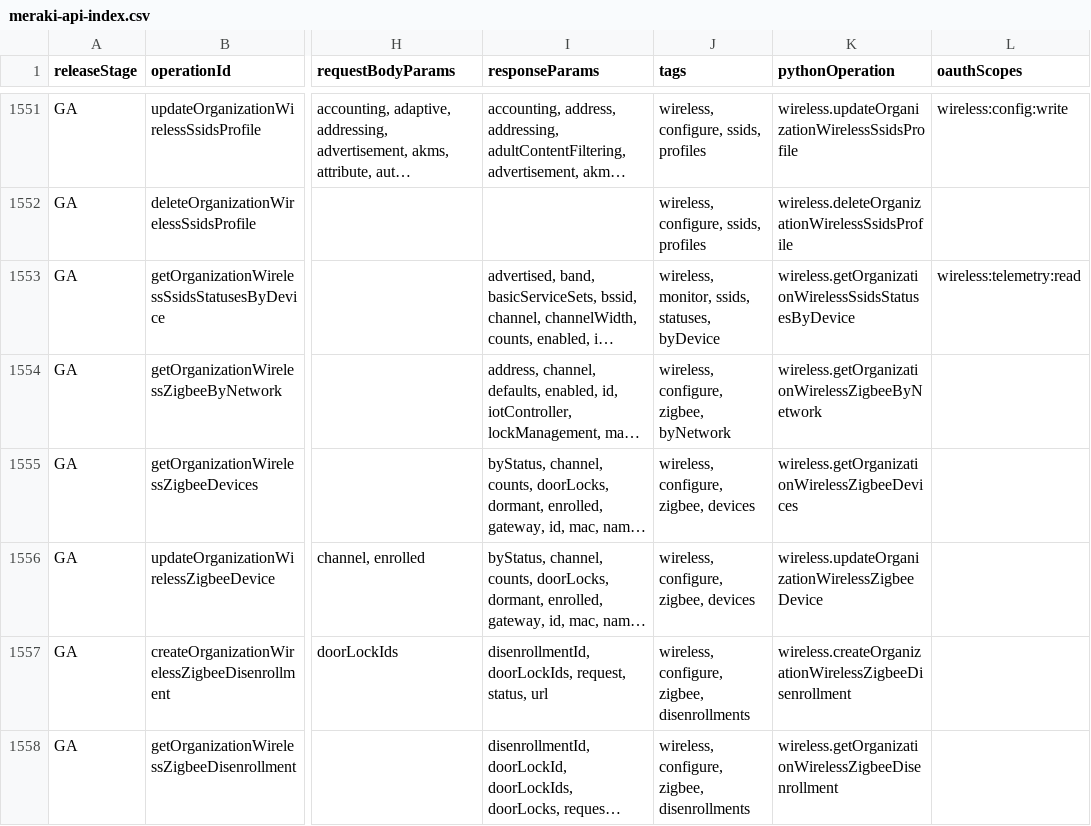
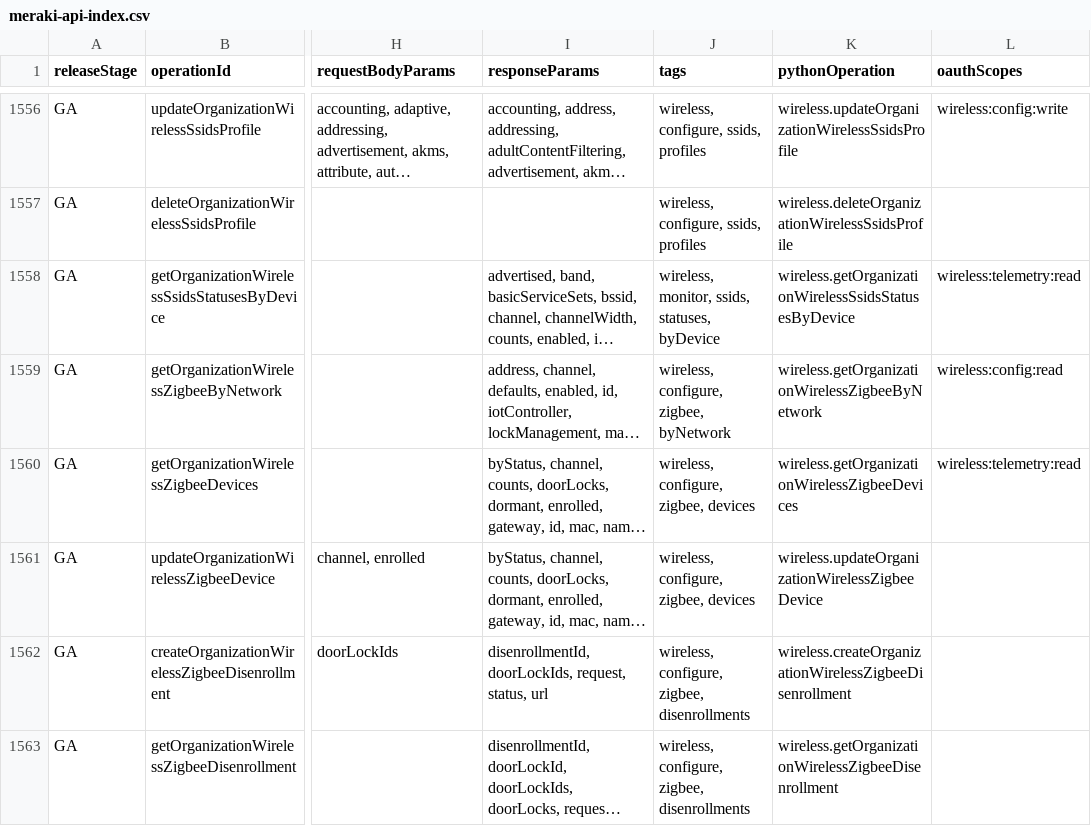
Before and after one commit to CiscoDevNet/Meraki-Dashboard-API-v1-Documentation, a CSV file: docs/api-index/meraki-api-index.csv, drawn as a sheet; only a part is shown, gaps mark what is left out; long unchanged cells end in …; addresses are those after the commit; the diff covers the shown part only; the diff names each change by its address in the sheet, - before the commit and + after, or states it on an @@ line.

```diff
--- a/docs/api-index/meraki-api-index.csv
+++ b/docs/api-index/meraki-api-index.csv
-L1559 (oauthScopes): (empty)
+L1559 (oauthScopes): wireless:config:read
-L1560 (oauthScopes): (empty)
+L1560 (oauthScopes): wireless:telemetry:read
```
Also changed, not shown: 5 added rows and 35 edited cells elsewhere in this file, 4 other files.
